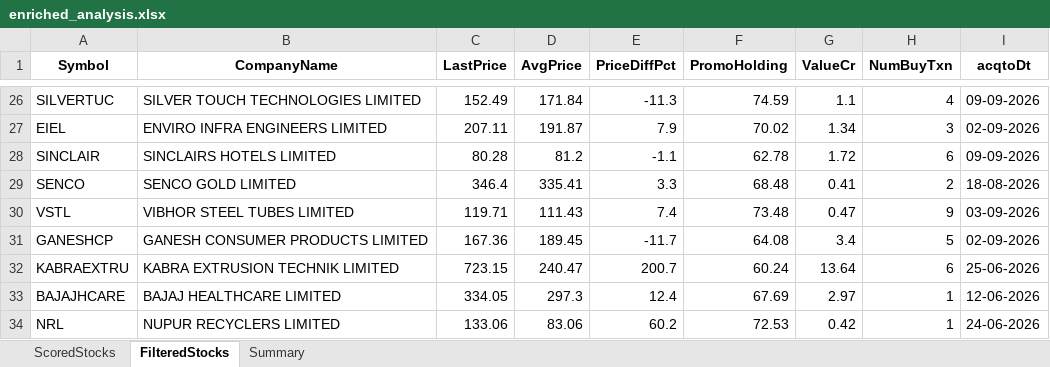
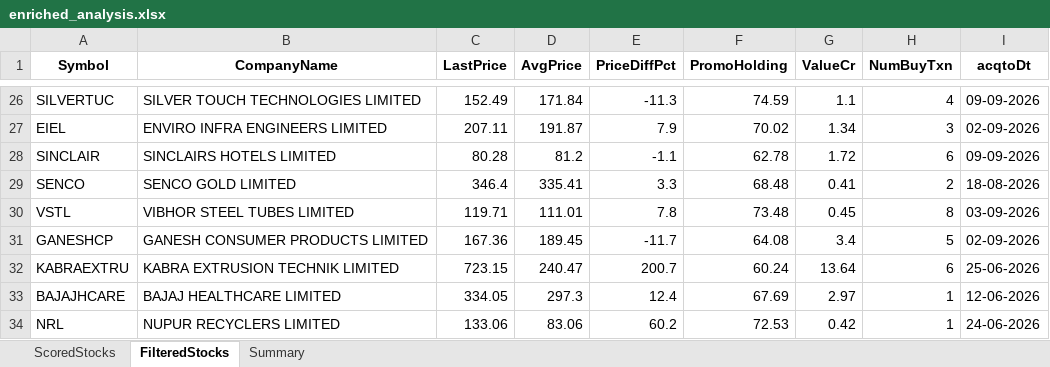
Before and after one commit to rajeshbedse/rbedse, an Excel workbook: output/2026-09-14/enriched_analysis.xlsx, sheet FilteredStocks, drawn as a sheet; only a part is shown, gaps mark what is left out; values as stored, in another font and other column widths than the file's, no borders; the diff names each change by its address in the sheet, - before the commit and + after, or states it on an @@ line.

```diff
--- a/output/2026-09-14/enriched_analysis.xlsx (sheet FilteredStocks)
+++ b/output/2026-09-14/enriched_analysis.xlsx (sheet FilteredStocks)
-D30 (AvgPrice): 111.43
+D30 (AvgPrice): 111.01
-E30 (PriceDiffPct): 7.4
+E30 (PriceDiffPct): 7.8
-G30 (ValueCr): 0.47
+G30 (ValueCr): 0.45
-H30 (NumBuyTxn): 9
+H30 (NumBuyTxn): 8
```
Also changed, not shown: sheet ScoredStocks, 9 other files.
